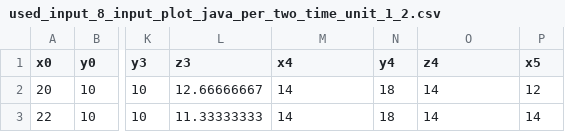
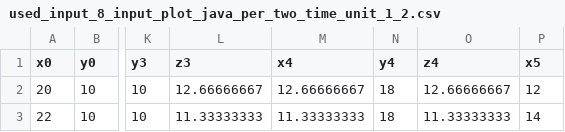
Before and after one commit to ivanksinggih/drone_collision, a CSV file: used_input_8_input_plot_java_per_two_time_unit_1_2.csv, drawn as a sheet; only a part is shown, gaps mark what is left out; the diff names each change by its address in the sheet, - before the commit and + after, or states it on an @@ line.

```diff
--- a/used_input_8_input_plot_java_per_two_time_unit_1_2.csv
+++ b/used_input_8_input_plot_java_per_two_time_unit_1_2.csv
-M2 (x4): 14
+M2 (x4): 12.66666667
-O2 (z4): 14
+O2 (z4): 12.66666667
-M3 (x4): 14
+M3 (x4): 11.33333333
-O3 (z4): 14
+O3 (z4): 11.33333333
```
Also changed, not shown: used_input_8_input_plot_java_per_two_time_unit_0_1.csv, used_input_8_input_plot_java_per_two_time_unit_2_3.csv, 10 other files.
